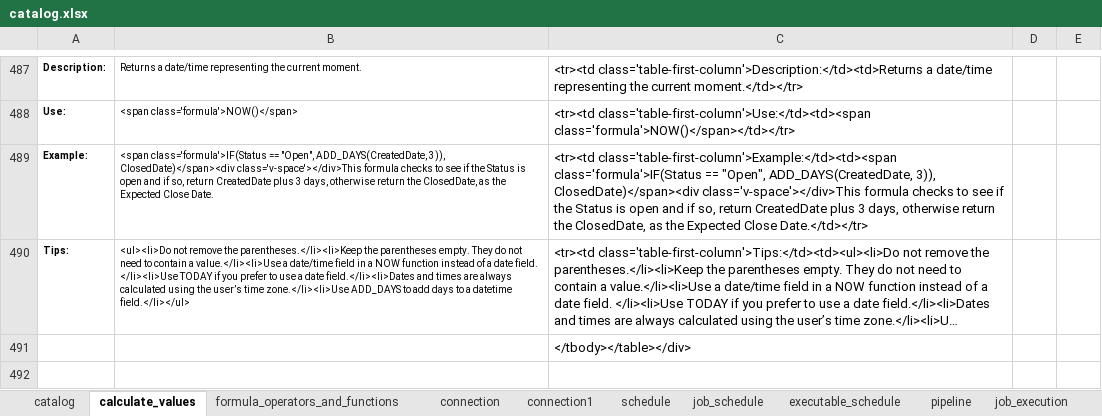
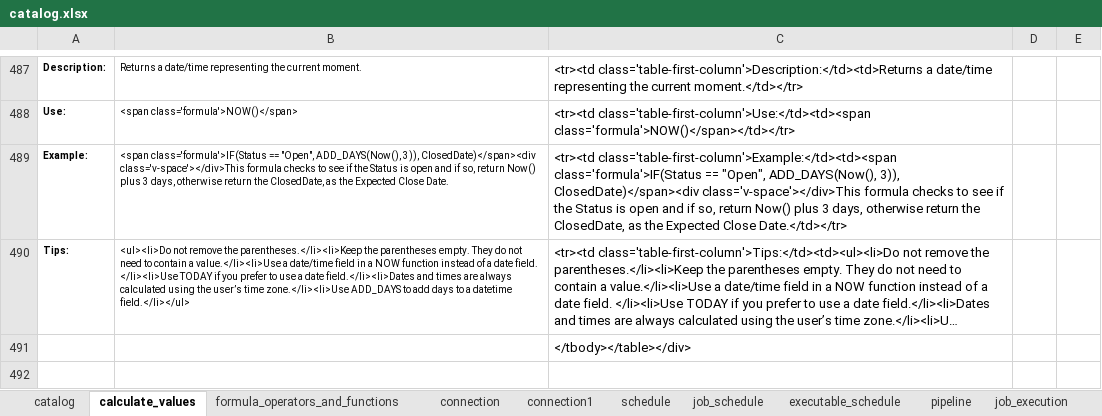
Before and after one commit to data-sync-pro/website, an Excel workbook: manual/catalog.xlsx, sheet calculate_values, drawn as a sheet; only a part is shown, gaps mark what is left out; long unchanged cells end in …; values as stored, in another font and other column widths than the file's, no borders; the diff names each change by its address in the sheet, - before the commit and + after, or states it on an @@ line.

```diff
--- a/manual/catalog.xlsx (sheet calculate_values)
+++ b/manual/catalog.xlsx (sheet calculate_values)
-B489: …== "Open", ADD_DAYS(CreatedDate, 3)), ClosedDate)</span><div class='v-space'></div>This formula checks to see if the Status is open and if so, return CreatedDate plus 3…
+B489: …== "Open", ADD_DAYS(Now(), 3)), ClosedDate)</span><div class='v-space'></div>This formula checks to see if the Status is open and if so, return Now() plus 3…
-C489: …== "Open", ADD_DAYS(CreatedDate, 3)), ClosedDate)</span><div class='v-space'></div>This formula checks to see if the Status is open and if so, return CreatedDate plus 3…
+C489: …== "Open", ADD_DAYS(Now(), 3)), ClosedDate)</span><div class='v-space'></div>This formula checks to see if the Status is open and if so, return Now() plus 3…
```
Also changed, not shown: 1 other file.
